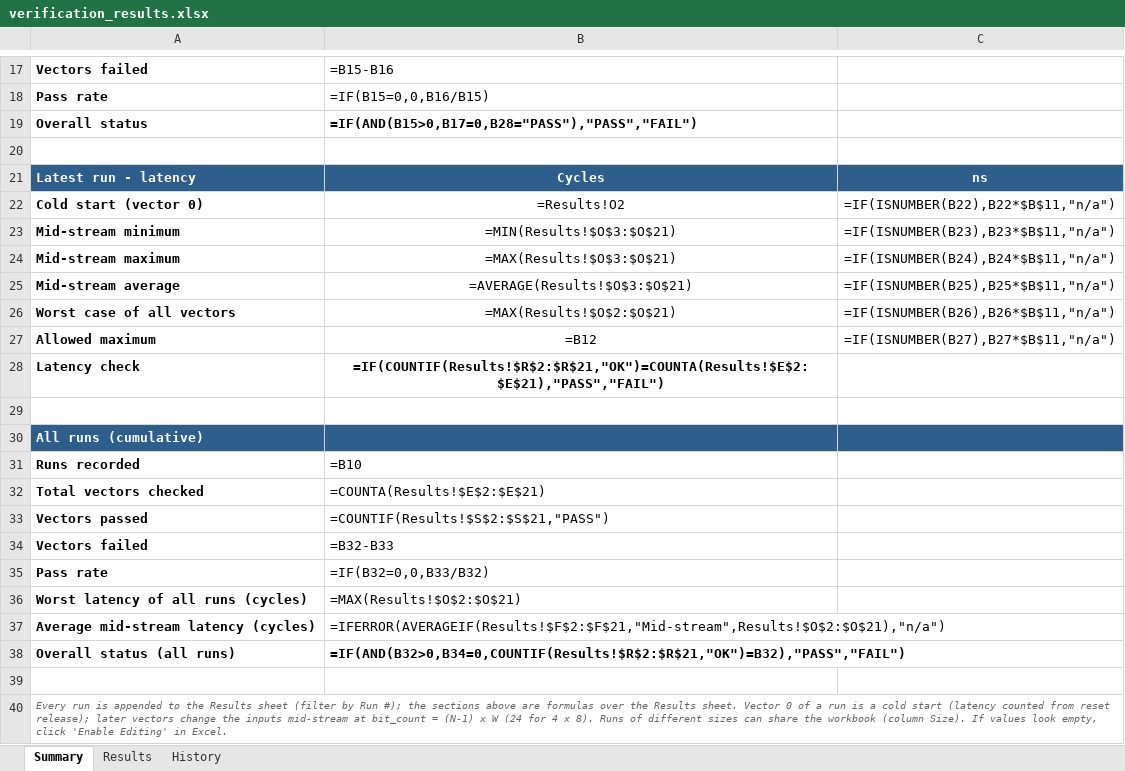
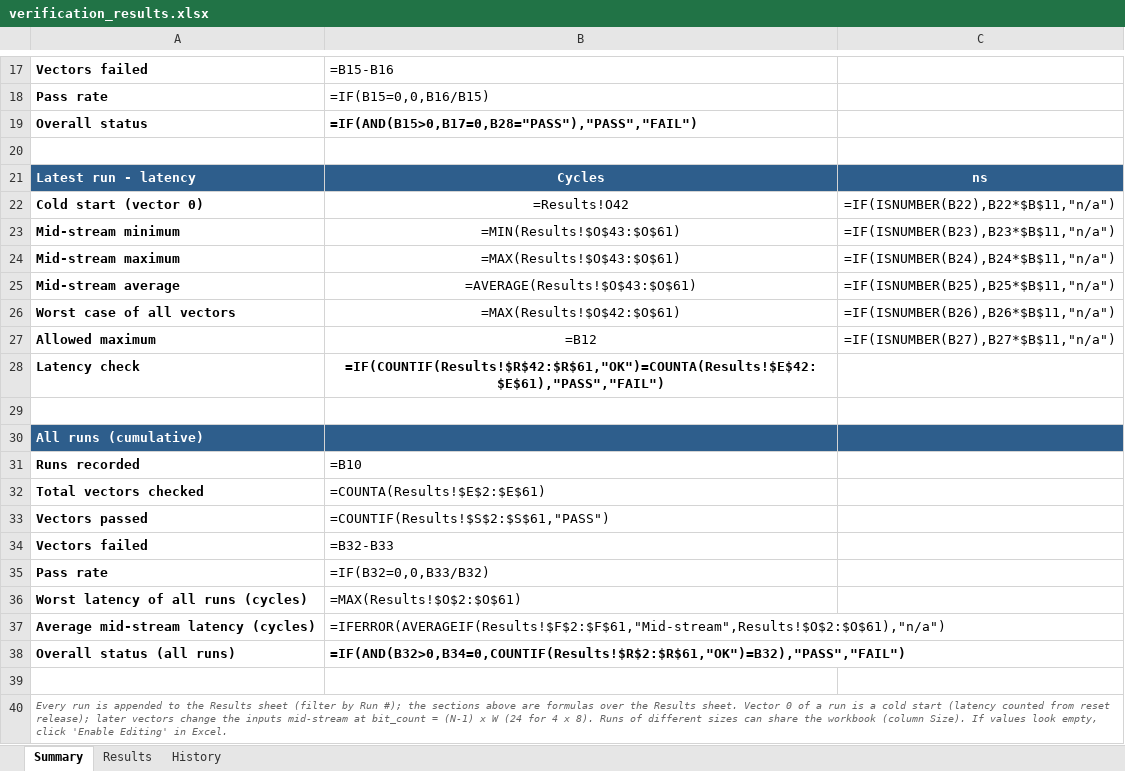
Before and after one commit to Ygbzyem/TDM-4---Channel-Multiplerxer-Demultiplexer, an Excel workbook: golden_model/verification_logs/verification_results.xlsx, sheet Summary, drawn as a sheet; only a part is shown, gaps mark what is left out; values as stored, in another font and other column widths than the file's, no borders; formulas without a stored value are shown as written; charts and pictures and conditional formats not drawn; the diff covers the shown part only; the diff names each change by its address in the sheet, - before the commit and + after, or states it on an @@ line.

```diff
--- a/golden_model/verification_logs/verification_results.xlsx (sheet Summary)
+++ b/golden_model/verification_logs/verification_results.xlsx (sheet Summary)
-B22: =Results!O2
+B22: =Results!O42
-B23: =MIN(Results!$O$3:$O$21)
+B23: =MIN(Results!$O$43:$O$61)
-B24: =MAX(Results!$O$3:$O$21)
+B24: =MAX(Results!$O$43:$O$61)
-B25: =AVERAGE(Results!$O$3:$O$21)
+B25: =AVERAGE(Results!$O$43:$O$61)
-B26: =MAX(Results!$O$2:$O$21)
+B26: =MAX(Results!$O$42:$O$61)
-B28: =IF(COUNTIF(Results!$R$2:$R$21,"OK")=COUNTA(Results!$E$2:$E$21),"PASS","FAIL")
+B28: =IF(COUNTIF(Results!$R$42:$R$61,"OK")=COUNTA(Results!$E$42:$E$61),"PASS","FAIL")
-B32: =COUNTA(Results!$E$2:$E$21)
+B32: =COUNTA(Results!$E$2:$E$61)
-B33: =COUNTIF(Results!$S$2:$S$21,"PASS")
+B33: =COUNTIF(Results!$S$2:$S$61,"PASS")
-B36: =MAX(Results!$O$2:$O$21)
+B36: =MAX(Results!$O$2:$O$61)
-B37: =IFERROR(AVERAGEIF(Results!$F$2:$F$21,"Mid-stream",Results!$O$2:$O$21),"n/a")
+B37: =IFERROR(AVERAGEIF(Results!$F$2:$F$61,"Mid-stream",Results!$O$2:$O$61),"n/a")
-B38: =IF(AND(B32>0,B34=0,COUNTIF(Results!$R$2:$R$21,"OK")=B32),"PASS","FAIL")
+B38: =IF(AND(B32>0,B34=0,COUNTIF(Results!$R$2:$R$61,"OK")=B32),"PASS","FAIL")
```
Also changed, not shown: 6 edited cells elsewhere in this sheet, sheet Results, sheet History, charts or pictures, 8 other files.
